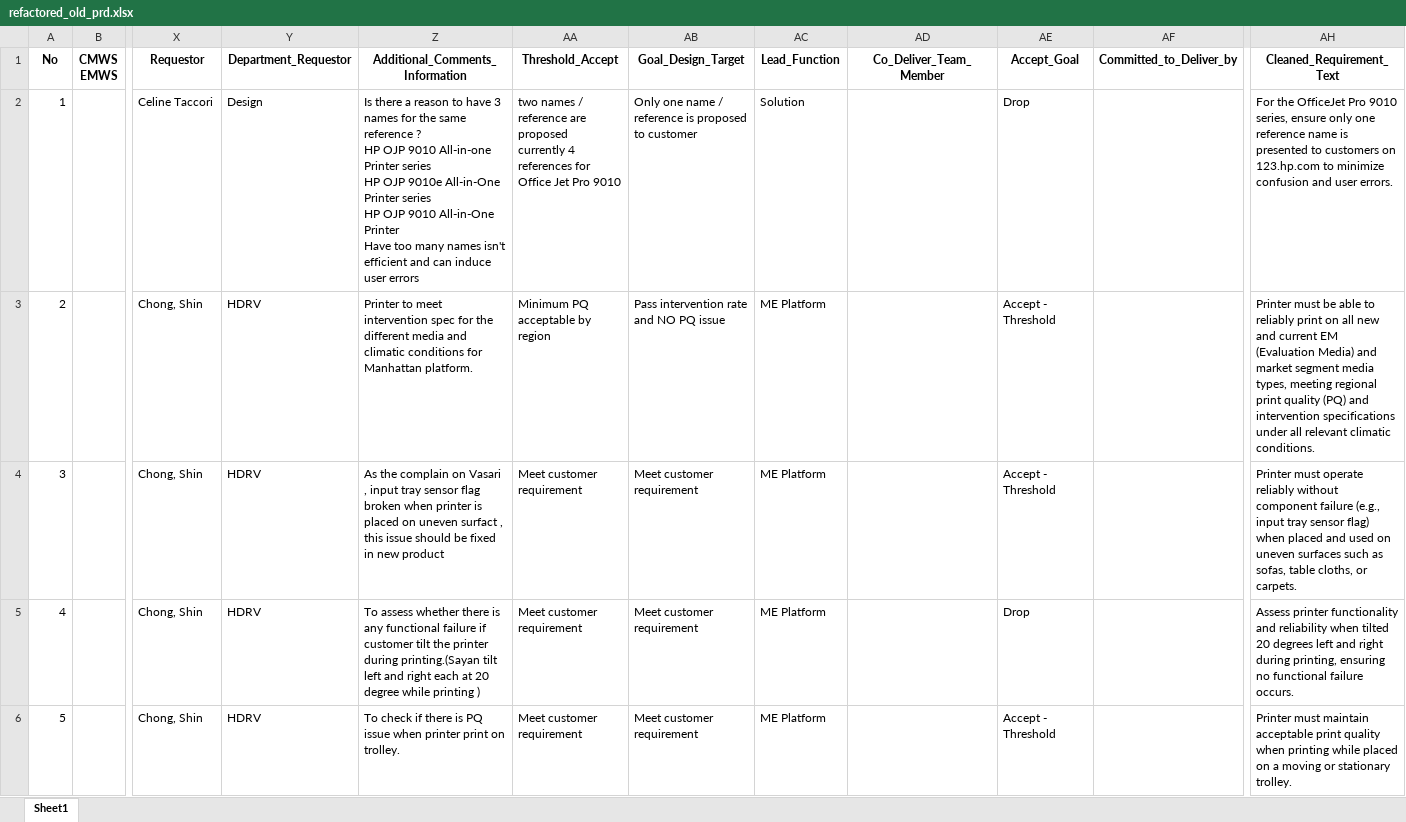
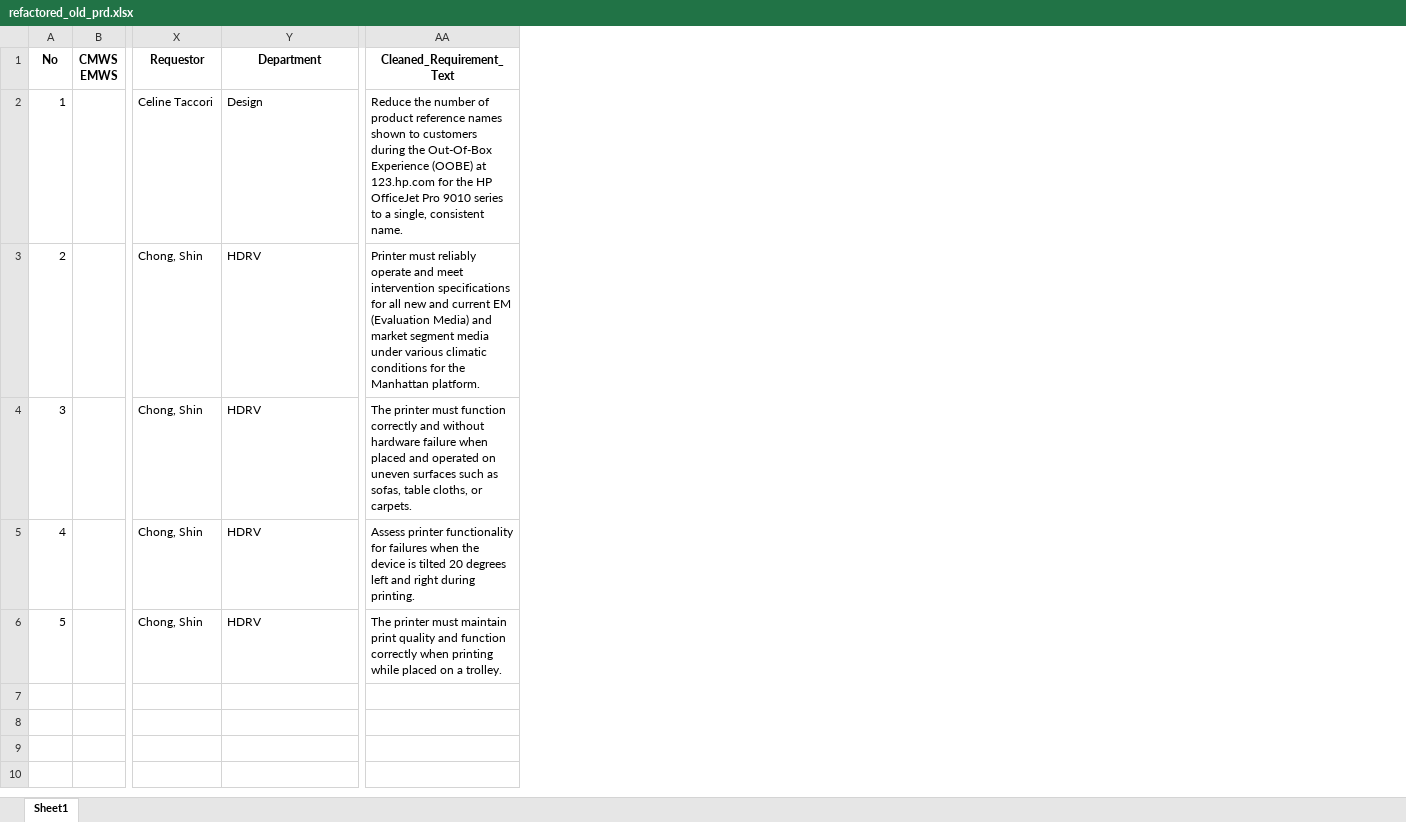
Before and after one commit to hpdxdemo/git_demo, an Excel workbook: consolidation/output/refactored_old_prd.xlsx, sheet Sheet1, drawn as a sheet; only a part is shown, gaps mark what is left out; values as stored, in another font and other column widths than the file's, no borders; removed rows and columns are numbered as before the commit, all else as after; ↵ is a line break in a cell; the diff names each change by its address in the sheet, - before the commit and + after, or states it on an @@ line.

Commit message:
Update consolidation/output/refactored_old_prd.xlsx

```diff
--- a/consolidation/output/refactored_old_prd.xlsx (sheet Sheet1)
+++ b/consolidation/output/refactored_old_prd.xlsx (sheet Sheet1)
-column Z (Additional_Comments_Information), rows 2-6: Is there a reason to have 3 names for the same reference ? ↵ HP OJP 9010 All-in-one Printer series ↵ HP OJP 9010e All-in-One Printer series ↵ HP OJP 9010 All-in-One Printer ↵ Have too many names isn't efficient and can induce user errors | Printer to meet intervention spec for the different media and climatic conditions for Manhattan platform. | As the complain on Vasari , input tray sensor flag broken when printer is placed on uneven surfact , this issue should be fixed in new product | To assess whether there is any functional failure if customer tilt the printer during printing.(Sayan tilt left and right each at 20 degree while printing ) | To check if there is PQ issue when printer print on trolley.
-column AA (Threshold_Accept), rows 2-6: two names / reference are proposed ↵ currently 4 references for Office Jet Pro 9010 | Minimum PQ acceptable by region | Meet customer requirement | Meet customer requirement | Meet customer requirement
-column AB (Goal_Design_Target), rows 2-6: Only one name / reference is proposed to customer | Pass intervention rate and NO PQ issue | Meet customer requirement | Meet customer requirement | Meet customer requirement
-column AC (Lead_Function), rows 2-6: Solution | ME Platform | ME Platform | ME Platform | ME Platform
-column AD (Co_Deliver_Team_Member), empty
-column AE (Accept_Goal), rows 2-6: Drop | Accept - Threshold | Accept - Threshold | Drop | Accept - Threshold
-column AF (Committed_to_Deliver_by), empty
-Y1: Department_Requestor
+Y1: Department
-AA2 (Cleaned_Requirement_Text): For the OfficeJet Pro 9010 series, ensure only one reference name is presented to customers on 123.hp.com to minimize confusion and user errors.
+AA2 (Cleaned_Requirement_Text): Reduce the number of product reference names shown to customers during the Out-Of-Box Experience (OOBE) at 123.hp.com for the HP OfficeJet Pro 9010 series to a single, consistent name.
-AA3 (Cleaned_Requirement_Text): Printer must be able to reliably print on all new and current EM (Evaluation Media) and market segment media types, meeting regional print quality (PQ) and intervention specifications under all relevant climatic conditions.
+AA3 (Cleaned_Requirement_Text): Printer must reliably operate and meet intervention specifications for all new and current EM (Evaluation Media) and market segment media under various climatic conditions for the Manhattan platform.
-AA4 (Cleaned_Requirement_Text): Printer must operate reliably without component failure (e.g., input tray sensor flag) when placed and used on uneven…
+AA4 (Cleaned_Requirement_Text): The printer must function correctly and without hardware failure when placed and operated on uneven…
-AA5 (Cleaned_Requirement_Text): …printer functionality and reliability when tilted 20 degrees left and right during printing, ensuring no functional failure occurs.
+AA5 (Cleaned_Requirement_Text): …printer functionality for failures when the device is tilted 20 degrees left and right during printing.
-AA6 (Cleaned_Requirement_Text): Printer must maintain acceptable print quality when printing while placed on a moving or stationary trolley.
+AA6 (Cleaned_Requirement_Text): The printer must maintain print quality and function correctly when printing while placed on a trolley.
```
